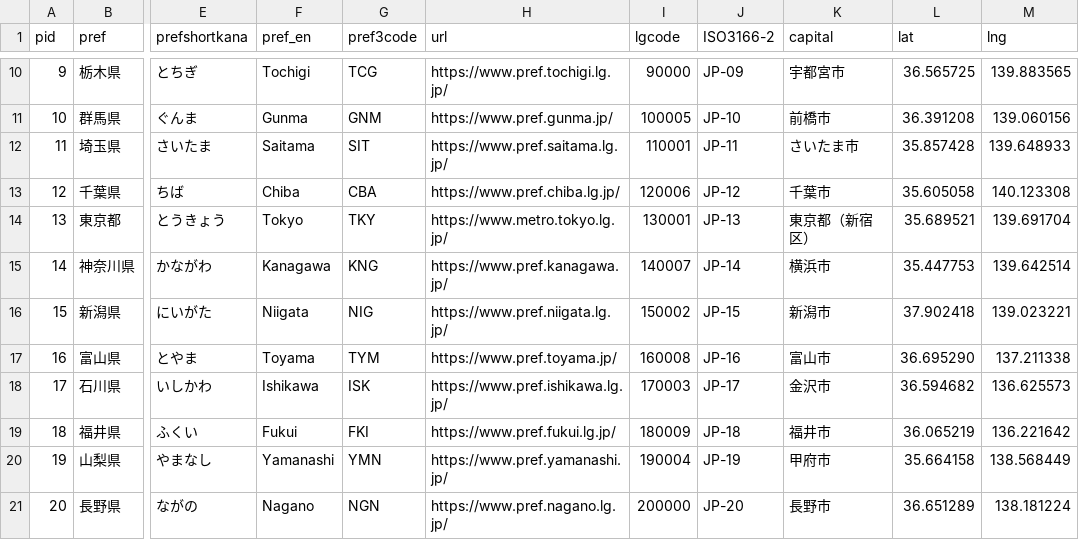
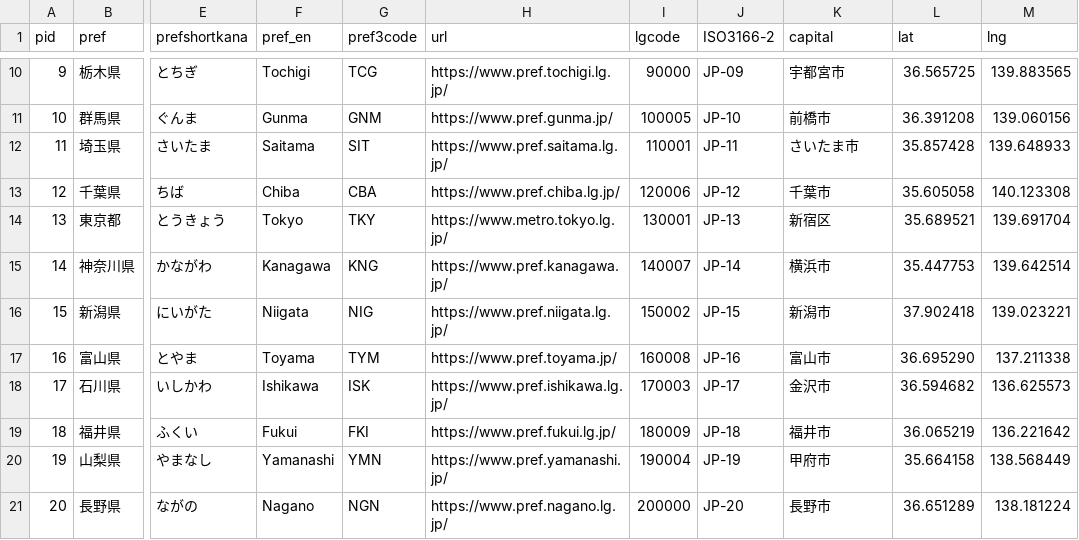
Before and after one commit to code4fukui/localgovjp, a CSV file: prefjp-utf8.csv, drawn as a sheet; only a part is shown, gaps mark what is left out; the diff names each change by its address in the sheet, - before the commit and + after, or states it on an @@ line.

Commit message:
fix capital

```diff
--- a/prefjp-utf8.csv
+++ b/prefjp-utf8.csv
-K14 (capital): 東京都（新宿区）
+K14 (capital): 新宿区
```
Also changed, not shown: 1 other file.
